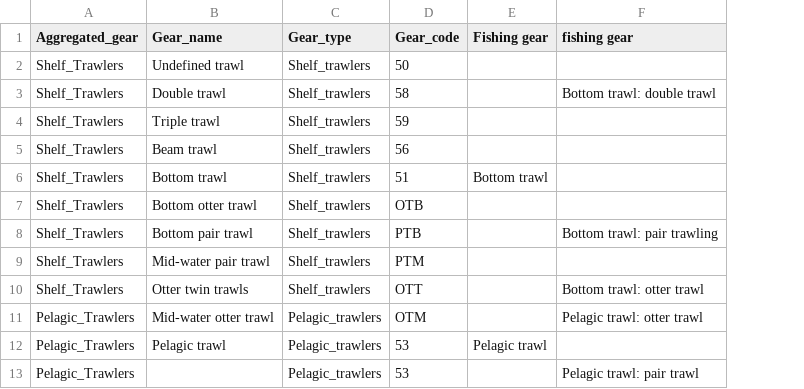
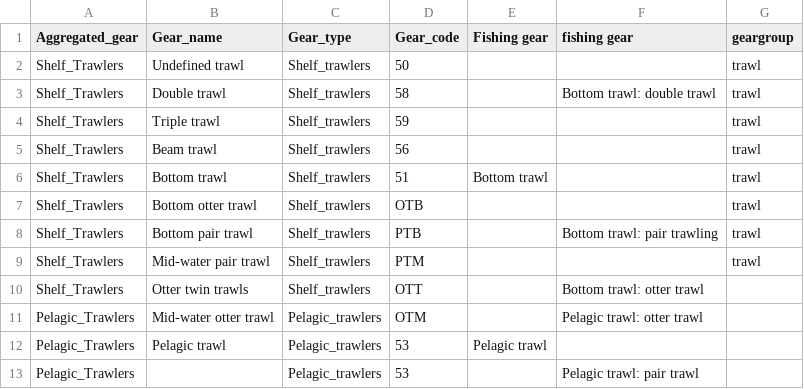
Before and after one commit to TanguyGen/Norwegian-Basin, a CSV file: Data/MiMeMo_gears.csv, drawn as a sheet; only a part is shown; the diff names each change by its address in the sheet, - before the commit and + after, or states it on an @@ line.

```diff
--- a/Data/MiMeMo_gears.csv
+++ b/Data/MiMeMo_gears.csv
+column G (geargroup), rows 2-9: all trawl
```
Also changed, not shown: Target/discard rates.csv, 4 other files.
